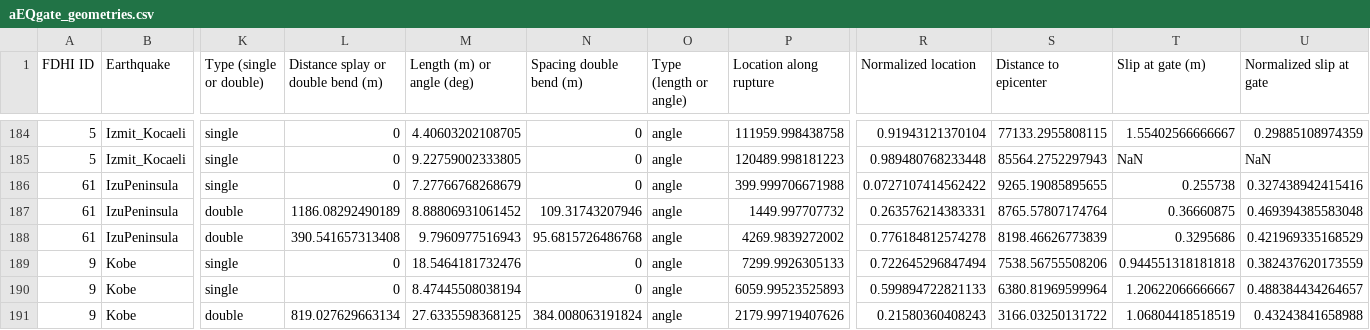
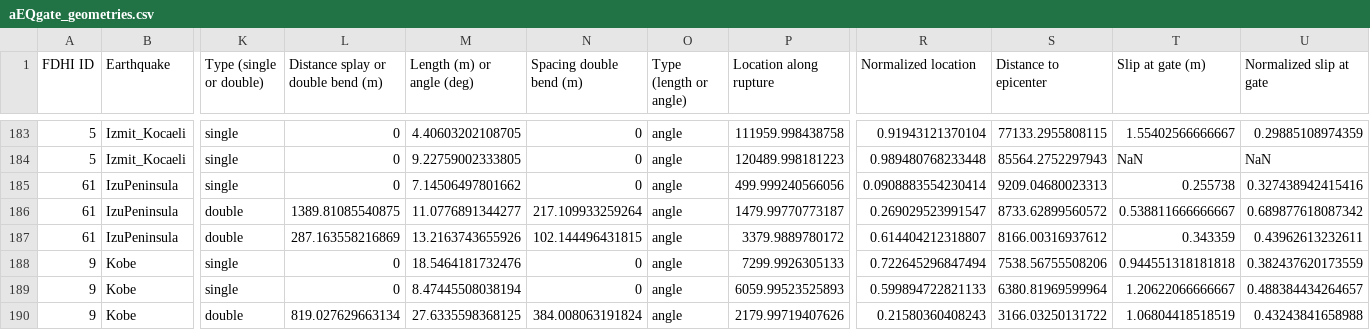
Before and after one commit to absrp/EQgates_recurrence, a CSV file: aEQgate_geometries.csv, drawn as a sheet; only a part is shown, gaps mark what is left out; addresses are those after the commit; the diff covers the shown part only; the diff names each change by its address in the sheet, - before the commit and + after, or states it on an @@ line.

```diff
--- a/aEQgate_geometries.csv
+++ b/aEQgate_geometries.csv
-M185 (Length (m) or angle (deg)): 7.27766768268679
+M185 (Length (m) or angle (deg)): 7.14506497801662
-P185 (Location along rupture): 399.999706671988
+P185 (Location along rupture): 499.999240566056
-R185 (Normalized location): 0.0727107414562422
+R185 (Normalized location): 0.0908883554230414
-S185 (Distance to epicenter): 9265.19085895655
+S185 (Distance to epicenter): 9209.04680023313
-L186: 1186.08292490189
+L186: 1389.81085540875
-M186 (Length (m) or angle (deg)): 8.88806931061452
+M186 (Length (m) or angle (deg)): 11.0776891344277
-N186 (Spacing double bend (m)): 109.31743207946
+N186 (Spacing double bend (m)): 217.109933259264
-P186 (Location along rupture): 1449.997707732
+P186 (Location along rupture): 1479.99770773187
-R186 (Normalized location): 0.263576214383331
+R186 (Normalized location): 0.269029523991547
-S186 (Distance to epicenter): 8765.57807174764
+S186 (Distance to epicenter): 8733.62899560572
-T186 (Slip at gate (m)): 0.36660875
+T186 (Slip at gate (m)): 0.538811666666667
-U186 (Normalized slip at gate): 0.469394385583048
+U186 (Normalized slip at gate): 0.689877618087342
-L187: 390.541657313408
+L187: 287.163558216869
-M187 (Length (m) or angle (deg)): 9.7960977516943
+M187 (Length (m) or angle (deg)): 13.2163743655926
-N187 (Spacing double bend (m)): 95.6815726486768
+N187 (Spacing double bend (m)): 102.144496431815
-P187 (Location along rupture): 4269.9839272002
+P187 (Location along rupture): 3379.9889780172
-R187 (Normalized location): 0.776184812574278
+R187 (Normalized location): 0.614404212318807
-S187 (Distance to epicenter): 8198.46626773839
+S187 (Distance to epicenter): 8166.00316937612
-T187 (Slip at gate (m)): 0.3295686
+T187 (Slip at gate (m)): 0.343359
-U187 (Normalized slip at gate): 0.421969335168529
+U187 (Normalized slip at gate): 0.43962613232611
```
Also changed, not shown: 1 removed row and 30 edited cells elsewhere in this file.
